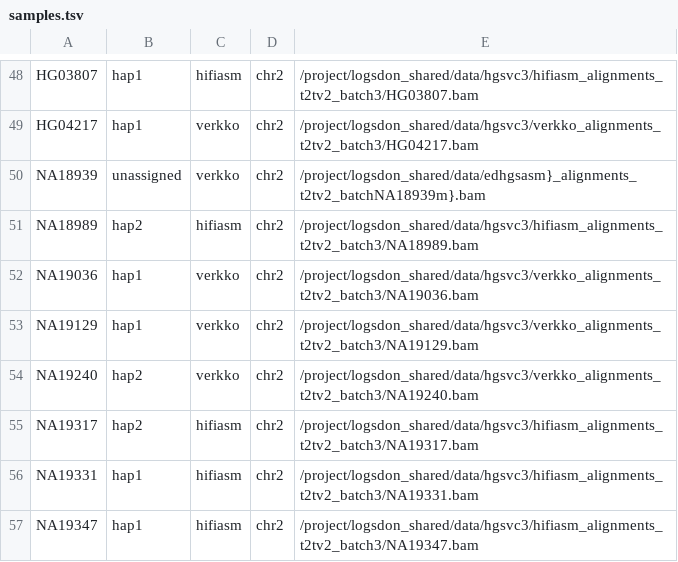
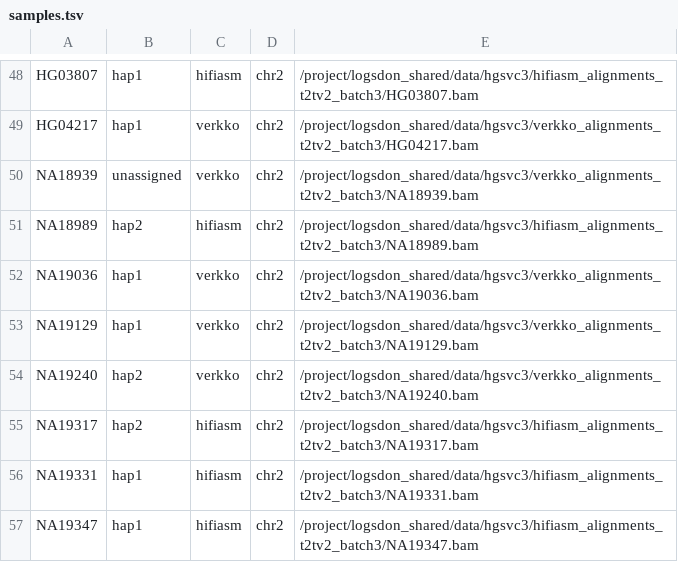
Before and after one commit to koisland/CenClustering, a TSV file: config/samples.tsv, drawn as a sheet; only a part is shown, gaps mark what is left out.

Commit message:
Add sample subset. Add chr12 coords that map to chimp once.

```diff
--- a/config/samples.tsv
+++ b/config/samples.tsv
@@ -49,3 +49,3 @@ HG03807	hap1	hifiasm	chr2	/project/logsdon_shared/data/hgsvc3/hifiasm_alignments
 HG04217	hap1	verkko	chr2	/project/logsdon_shared/data/hgsvc3/verkko_alignments_t2tv2_batch3/HG04217.bam
-NA18939	unassigned	verkko	chr2	/project/logsdon_shared/data/edhgsasm}_alignments_t2tv2_batchNA18939m}.bam
+NA18939	unassigned	verkko	chr2	/project/logsdon_shared/data/hgsvc3/verkko_alignments_t2tv2_batch3/NA18939.bam
 NA18989	hap2	hifiasm	chr2	/project/logsdon_shared/data/hgsvc3/hifiasm_alignments_t2tv2_batch3/NA18989.bam
```
Also changed, not shown: 4 other files.
